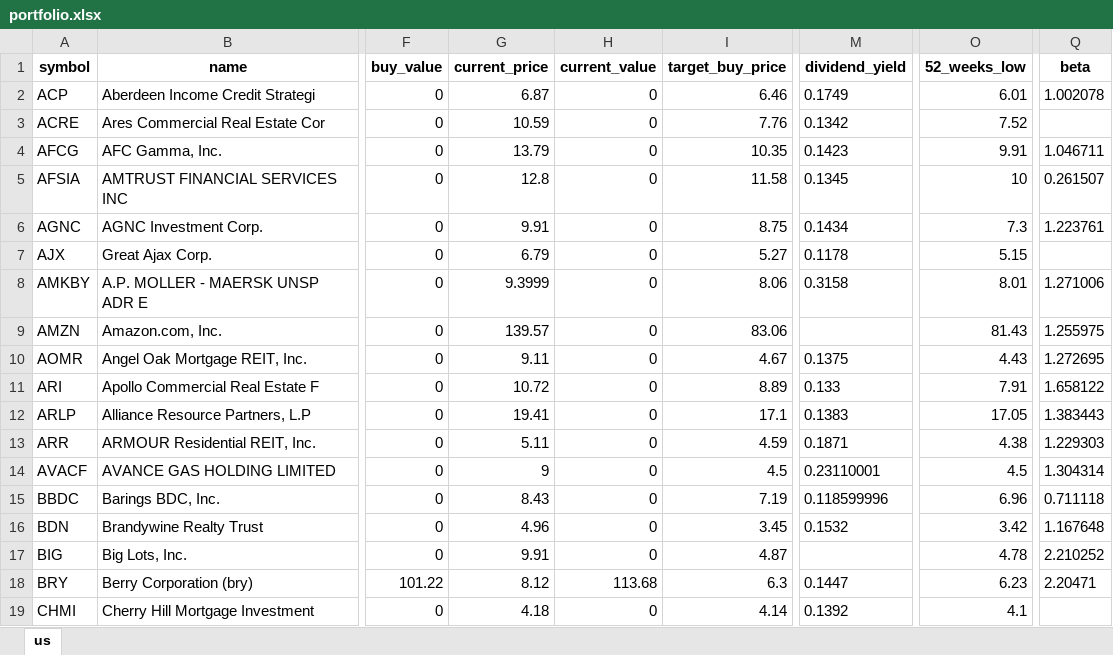
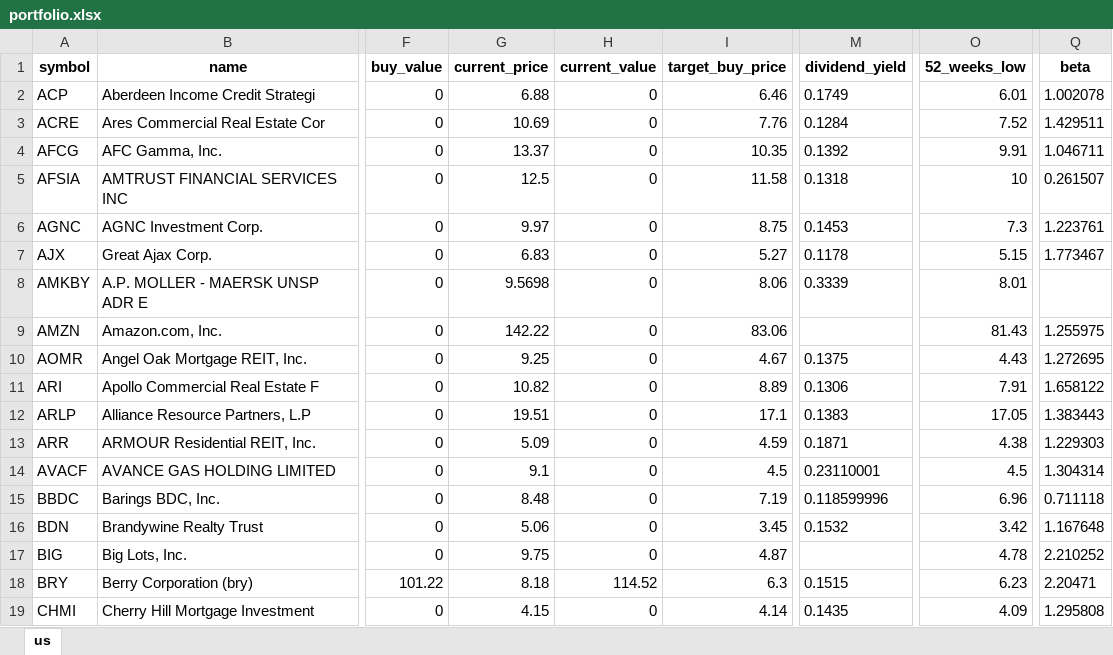
Before and after one commit to alpha2phi-platform/alphalib, an Excel workbook: data/portfolio.xlsx, sheet us, drawn as a sheet; only a part is shown, gaps mark what is left out; values as stored, in another font and other column widths than the file's, no borders; the diff covers the shown part only; the diff names each change by its address in the sheet, - before the commit and + after, or states it on an @@ line.

```diff
--- a/data/portfolio.xlsx (sheet us)
+++ b/data/portfolio.xlsx (sheet us)
-G2 (current_price): 6.87
+G2 (current_price): 6.88
-G3 (current_price): 10.59
+G3 (current_price): 10.69
-M3 (dividend_yield): 0.1342
+M3 (dividend_yield): 0.1284
-Q3 (beta): (empty)
+Q3 (beta): 1.429511
-G4 (current_price): 13.79
+G4 (current_price): 13.37
-M4 (dividend_yield): 0.1423
+M4 (dividend_yield): 0.1392
-G5 (current_price): 12.8
+G5 (current_price): 12.5
-M5 (dividend_yield): 0.1345
+M5 (dividend_yield): 0.1318
-G6 (current_price): 9.91
+G6 (current_price): 9.97
-M6 (dividend_yield): 0.1434
+M6 (dividend_yield): 0.1453
-G7 (current_price): 6.79
+G7 (current_price): 6.83
-Q7 (beta): (empty)
+Q7 (beta): 1.773467
-G8 (current_price): 9.3999
+G8 (current_price): 9.5698
-M8 (dividend_yield): 0.3158
+M8 (dividend_yield): 0.3339
-Q8 (beta): 1.271006
+Q8 (beta): (empty)
-G9 (current_price): 139.57
+G9 (current_price): 142.22
-G10 (current_price): 9.11
+G10 (current_price): 9.25
-G11 (current_price): 10.72
+G11 (current_price): 10.82
-M11 (dividend_yield): 0.133
+M11 (dividend_yield): 0.1306
-G12 (current_price): 19.41
+G12 (current_price): 19.51
-G13 (current_price): 5.11
+G13 (current_price): 5.09
-G14 (current_price): 9
+G14 (current_price): 9.1
-G15 (current_price): 8.43
+G15 (current_price): 8.48
-G16 (current_price): 4.96
+G16 (current_price): 5.06
-G17 (current_price): 9.91
+G17 (current_price): 9.75
-G18 (current_price): 8.12
+G18 (current_price): 8.18
-H18 (current_value): 113.68
+H18 (current_value): 114.52
-M18 (dividend_yield): 0.1447
+M18 (dividend_yield): 0.1515
-G19 (current_price): 4.18
+G19 (current_price): 4.15
-M19 (dividend_yield): 0.1392
+M19 (dividend_yield): 0.1435
-O19 (52_weeks_low): 4.1
+O19 (52_weeks_low): 4.09
-Q19 (beta): (empty)
+Q19 (beta): 1.295808
```
Also changed, not shown: 110 edited cells elsewhere in this sheet, 3 other files.
